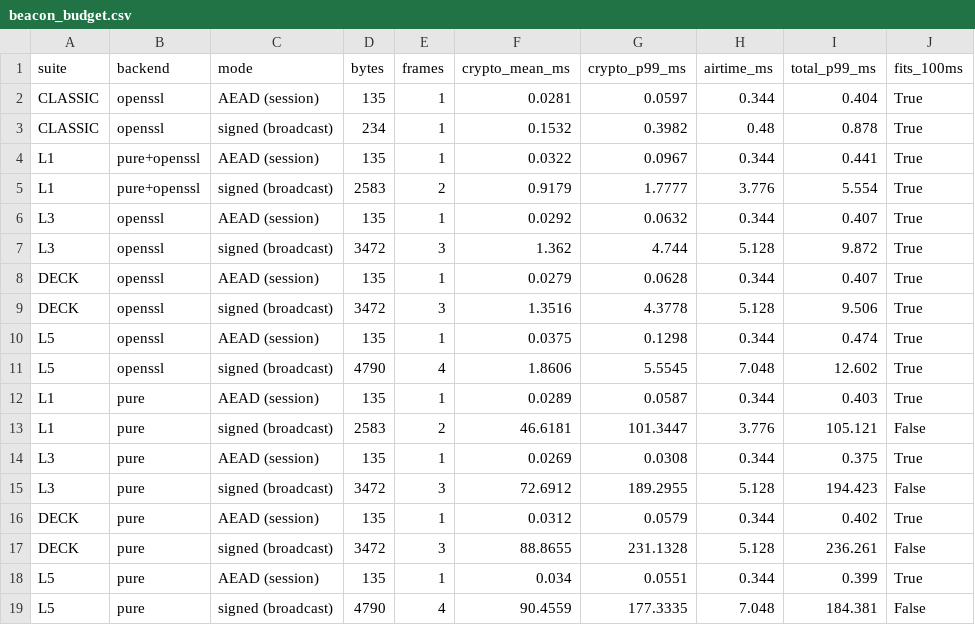
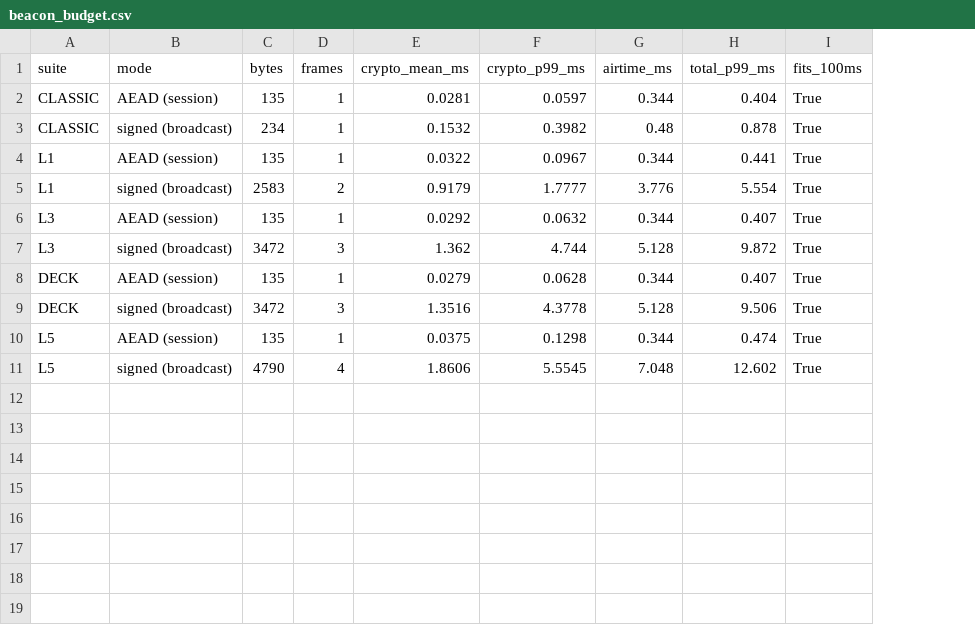
Before and after one commit to HariniiR/Quantum-Resilient-Authenticated-Communication-for-CAV-using-Post-Quantum-Cryptography, a CSV file: results/beacon_budget.csv, drawn as a sheet; the diff names each change by its address in the sheet, - before the commit and + after, or states it on an @@ line.

```diff
--- a/results/beacon_budget.csv
+++ b/results/beacon_budget.csv
-column B (backend), rows 2-11: openssl | openssl | pure+openssl | pure+openssl | openssl | openssl | openssl | openssl | openssl | openssl
-row 12: L1 | pure | AEAD (session) | 135 | 1 | 0.0289 | 0.0587 | 0.344 | 0.403 | True
-row 13: L1 | pure | signed (broadcast) | 2583 | 2 | 46.6181 | 101.3447 | 3.776 | 105.121 | False
-row 14: L3 | pure | AEAD (session) | 135 | 1 | 0.0269 | 0.0308 | 0.344 | 0.375 | True
-row 15: L3 | pure | signed (broadcast) | 3472 | 3 | 72.6912 | 189.2955 | 5.128 | 194.423 | False
-row 16: DECK | pure | AEAD (session) | 135 | 1 | 0.0312 | 0.0579 | 0.344 | 0.402 | True
-row 17: DECK | pure | signed (broadcast) | 3472 | 3 | 88.8655 | 231.1328 | 5.128 | 236.261 | False
-row 18: L5 | pure | AEAD (session) | 135 | 1 | 0.034 | 0.0551 | 0.344 | 0.399 | True
-row 19: L5 | pure | signed (broadcast) | 4790 | 4 | 90.4559 | 177.3335 | 7.048 | 184.381 | False
```
Also changed, not shown: results/handshake_timing.csv, results/ns3_density.csv, 57 other files.
